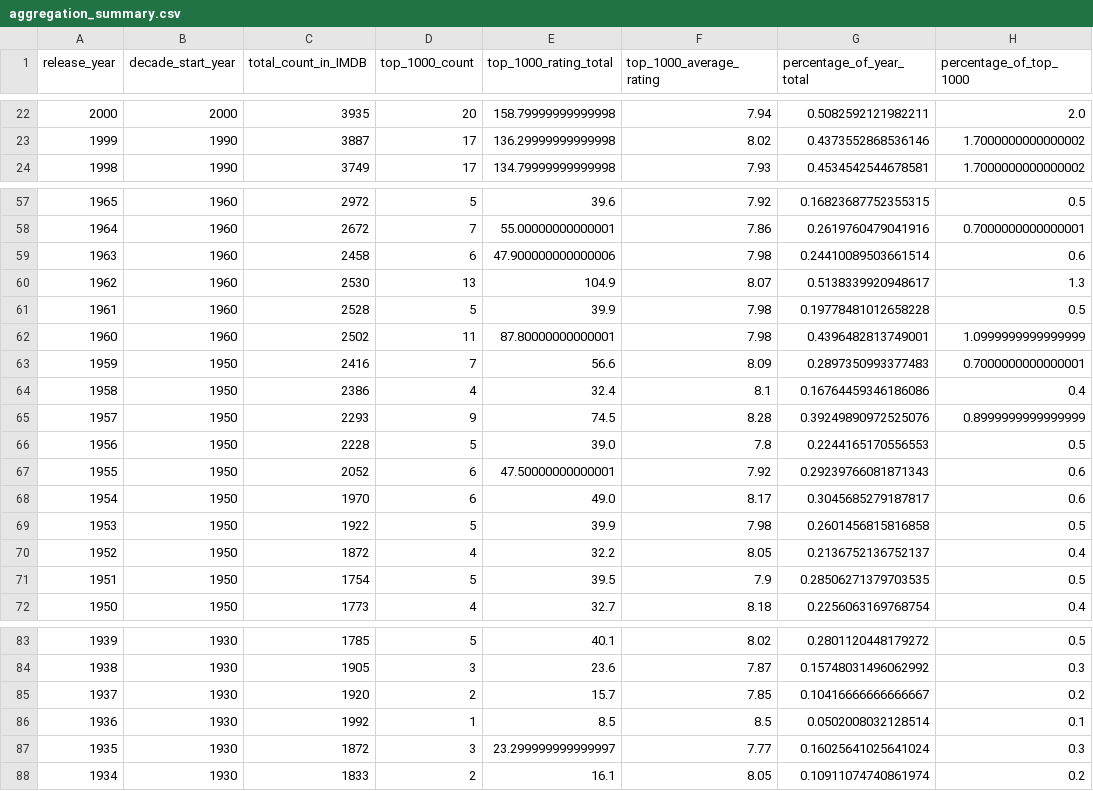
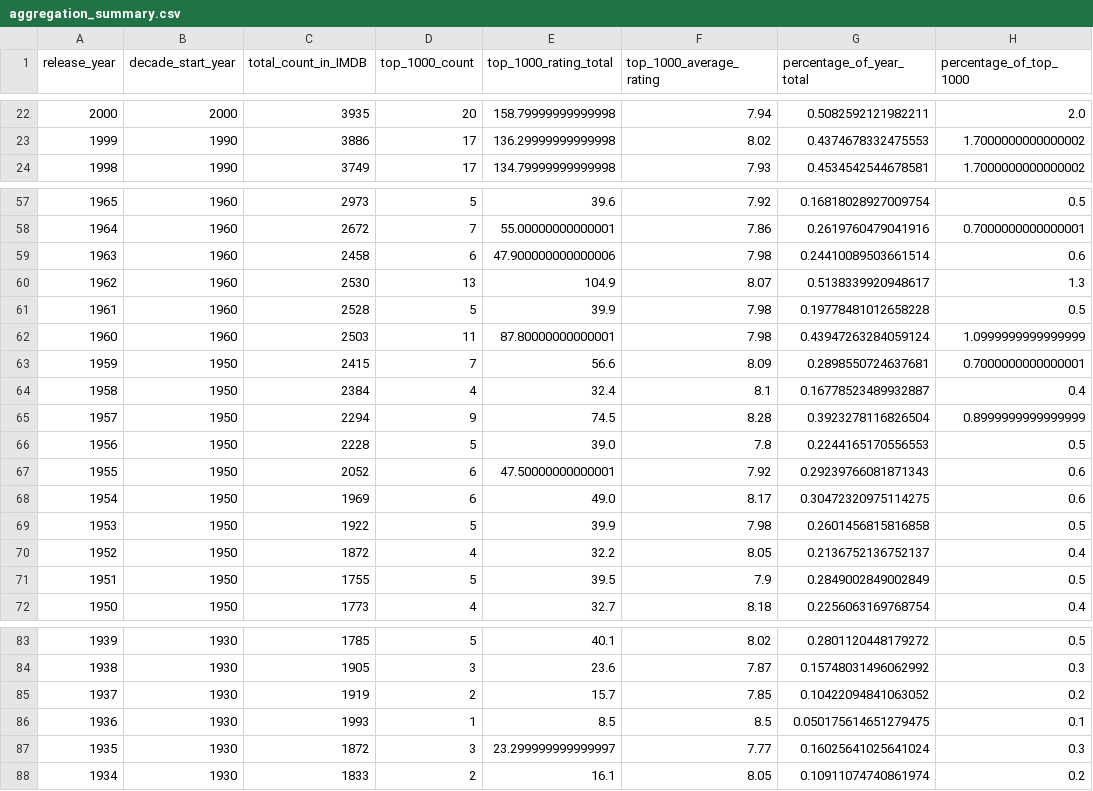
Before and after one commit to zq99/imdb-top-ranked-films-scraper, a CSV file: aggregation_summary.csv, drawn as a sheet; only a part is shown, gaps mark what is left out; the diff covers the shown part only; the diff names each change by its address in the sheet, - before the commit and + after, or states it on an @@ line.

```diff
--- a/aggregation_summary.csv
+++ b/aggregation_summary.csv
-C23 (total_count_in_IMDB): 3887
+C23 (total_count_in_IMDB): 3886
-G23 (percentage_of_year_total): 0.4373552868536146
+G23 (percentage_of_year_total): 0.4374678332475553
-C57 (total_count_in_IMDB): 2972
+C57 (total_count_in_IMDB): 2973
-G57 (percentage_of_year_total): 0.16823687752355315
+G57 (percentage_of_year_total): 0.16818028927009754
-C62 (total_count_in_IMDB): 2502
+C62 (total_count_in_IMDB): 2503
-G62 (percentage_of_year_total): 0.4396482813749001
+G62 (percentage_of_year_total): 0.43947263284059124
-C63 (total_count_in_IMDB): 2416
+C63 (total_count_in_IMDB): 2415
-G63 (percentage_of_year_total): 0.2897350993377483
+G63 (percentage_of_year_total): 0.2898550724637681
-C64 (total_count_in_IMDB): 2386
+C64 (total_count_in_IMDB): 2384
-G64 (percentage_of_year_total): 0.16764459346186086
+G64 (percentage_of_year_total): 0.16778523489932887
-C65 (total_count_in_IMDB): 2293
+C65 (total_count_in_IMDB): 2294
-G65 (percentage_of_year_total): 0.39249890972525076
+G65 (percentage_of_year_total): 0.3923278116826504
-C68 (total_count_in_IMDB): 1970
+C68 (total_count_in_IMDB): 1969
-G68 (percentage_of_year_total): 0.3045685279187817
+G68 (percentage_of_year_total): 0.30472320975114275
-C71 (total_count_in_IMDB): 1754
+C71 (total_count_in_IMDB): 1755
-G71 (percentage_of_year_total): 0.28506271379703535
+G71 (percentage_of_year_total): 0.2849002849002849
-C85 (total_count_in_IMDB): 1920
+C85 (total_count_in_IMDB): 1919
-G85 (percentage_of_year_total): 0.10416666666666667
+G85 (percentage_of_year_total): 0.10422094841063052
-C86 (total_count_in_IMDB): 1992
+C86 (total_count_in_IMDB): 1993
-G86 (percentage_of_year_total): 0.0502008032128514
+G86 (percentage_of_year_total): 0.050175614651279475
```
Also changed, not shown: 65 edited cells elsewhere in this file, top_films_list.csv, 1 other file.
